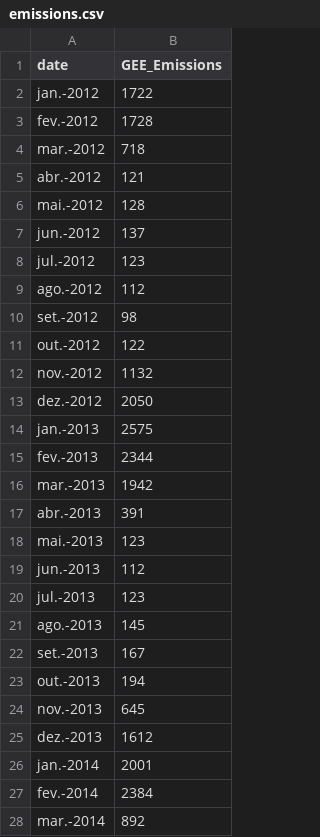
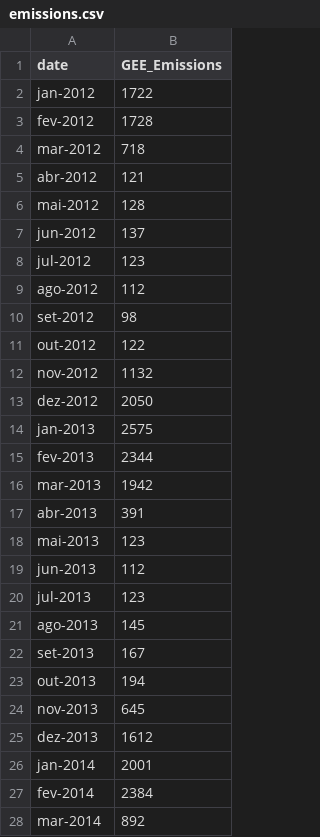
Before and after one commit to eloipereira/siga_ba5, a CSV file: emissions.csv, drawn as a sheet; only a part is shown; the diff covers the shown part only.

Commit message:
Update emissions.csv

```diff
--- a/emissions.csv
+++ b/emissions.csv
@@ -1,28 +1,28 @@
 date,GEE_Emissions
-jan.-2012,1722
-fev.-2012,1728
-mar.-2012,718
-abr.-2012,121
-mai.-2012,128
-jun.-2012,137
-jul.-2012,123
-ago.-2012,112
-set.-2012,98
-out.-2012,122
-nov.-2012,1132
-dez.-2012,2050
-jan.-2013,2575
-fev.-2013,2344
-mar.-2013,1942
-abr.-2013,391
-mai.-2013,123
-jun.-2013,112
-jul.-2013,123
-ago.-2013,145
-set.-2013,167
-out.-2013,194
-nov.-2013,645
-dez.-2013,1612
-jan.-2014,2001
-fev.-2014,2384
-mar.-2014,892
+jan-2012,1722
+fev-2012,1728
+mar-2012,718
+abr-2012,121
+mai-2012,128
+jun-2012,137
+jul-2012,123
+ago-2012,112
+set-2012,98
+out-2012,122
+nov-2012,1132
+dez-2012,2050
+jan-2013,2575
+fev-2013,2344
+mar-2013,1942
+abr-2013,391
+mai-2013,123
+jun-2013,112
+jul-2013,123
+ago-2013,145
+set-2013,167
+out-2013,194
+nov-2013,645
+dez-2013,1612
+jan-2014,2001
+fev-2014,2384
+mar-2014,892
```
Also changed, not shown: 81 edited cells elsewhere in this file.
